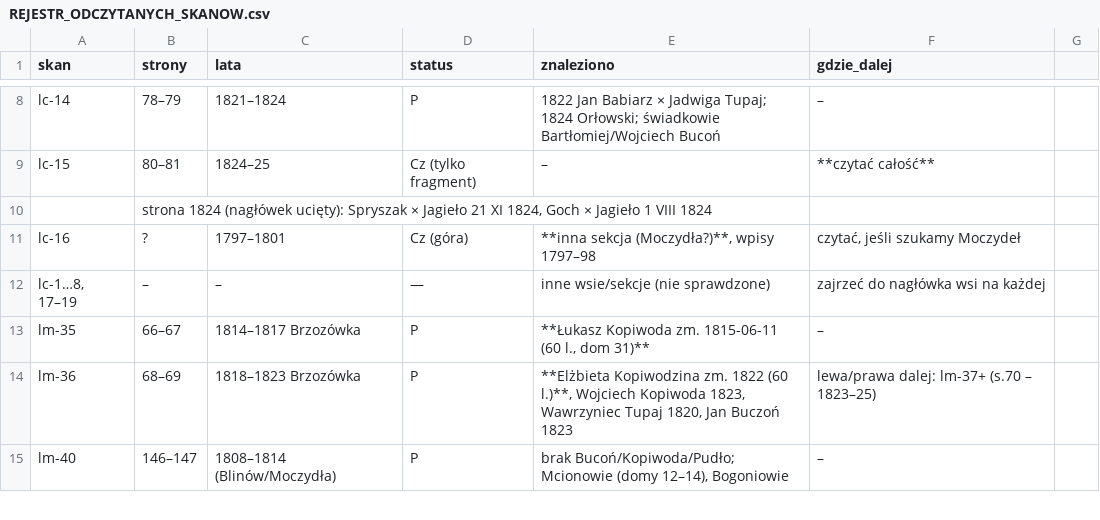
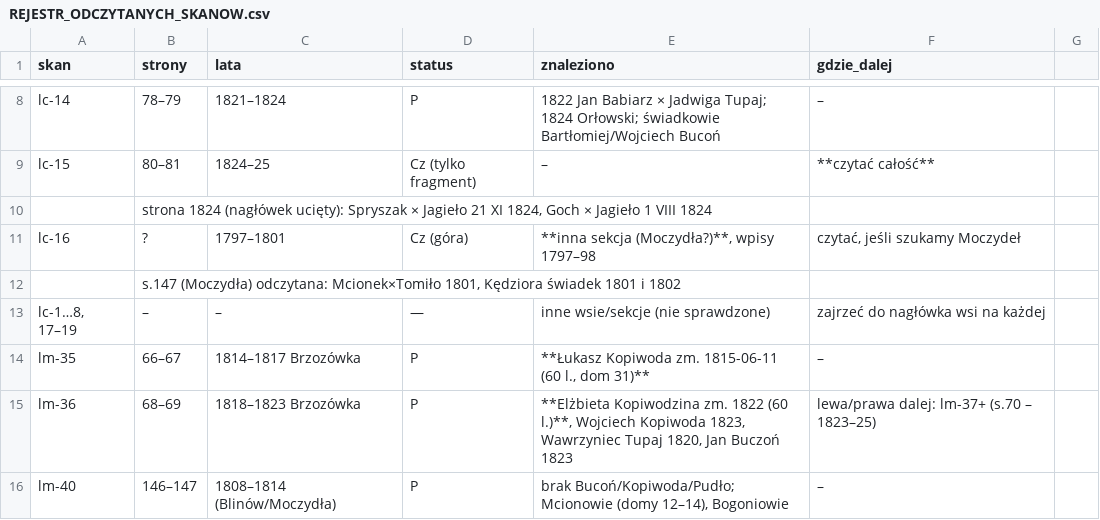
Before and after one commit to toxiconus/genealog-indexer-v7.1, a CSV file: public/konsolidacja/haiku/ODCZYTY/REJESTR_ODCZYTANYCH_SKANOW.csv, drawn as a sheet; only a part is shown, gaps mark what is left out; the diff names each change by its address in the sheet, - before the commit and + after, or states it on an @@ line.

```diff
--- a/public/konsolidacja/haiku/ODCZYTY/REJESTR_ODCZYTANYCH_SKANOW.csv
+++ b/public/konsolidacja/haiku/ODCZYTY/REJESTR_ODCZYTANYCH_SKANOW.csv
+row 12:  | s.147 (Moczydła) odczytana: Mcionek×Tomiło 1801, Kędziora świadek 1801 i 1802
```
Also changed, not shown: public/konsolidacja/haiku/ODCZYTY/blinow_malzenstwa_1797-1821_odczyt_Bucon_Kopiwoda_Pudlo.csv, 2 other files.
